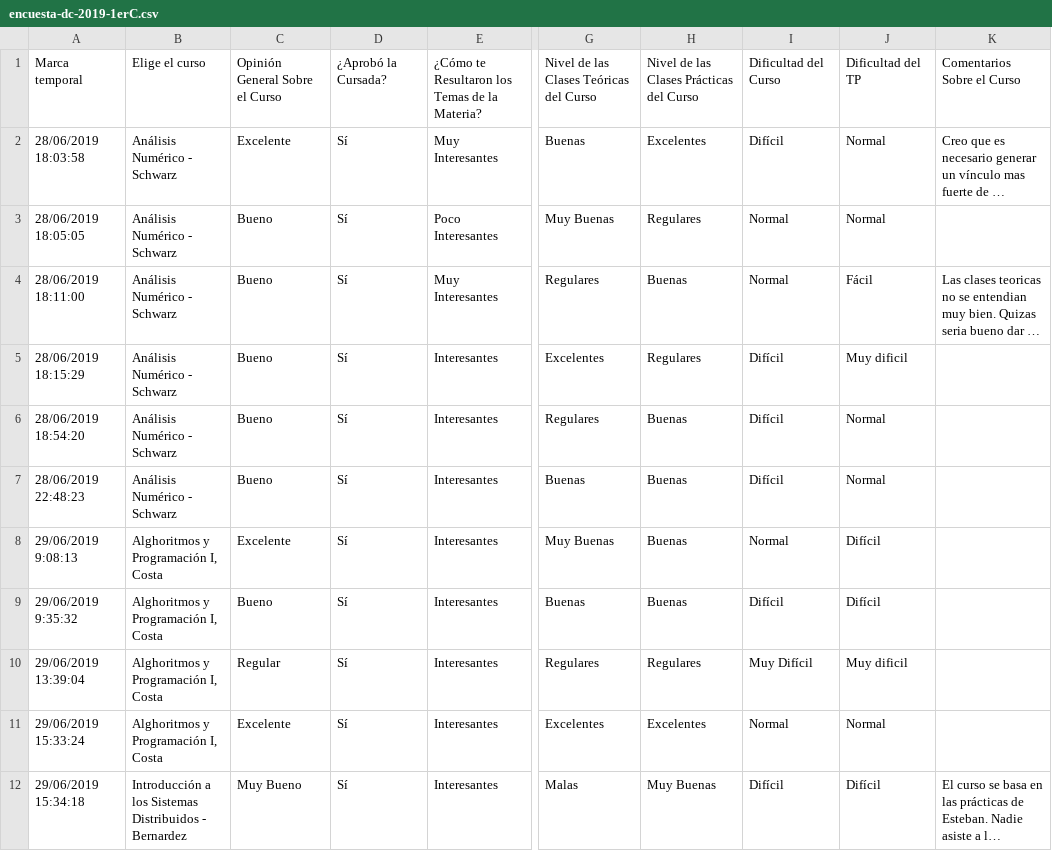
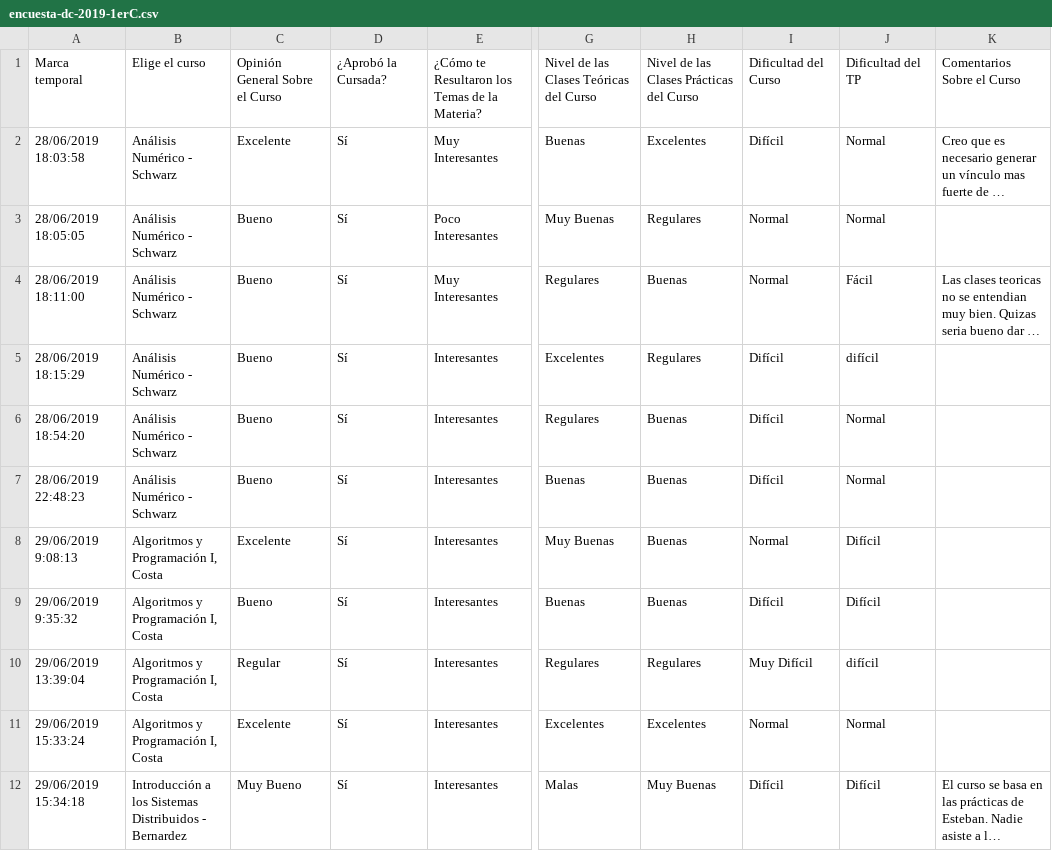
Before and after one commit to Arkenan/fiuba_opiniones_de_curso, a CSV file: data/encuesta-dc-2019-1erC.csv, drawn as a sheet; only a part is shown, gaps mark what is left out; long unchanged cells end in …; the diff covers the shown part only; the diff names each change by its address in the sheet, - before the commit and + after, or states it on an @@ line.

```diff
--- a/data/encuesta-dc-2019-1erC.csv
+++ b/data/encuesta-dc-2019-1erC.csv
-J5: Muy dificil
+J5: difícil
-B8:B11: Alghoritmos y Programación I, Costa
+B8:B11: Algoritmos y Programación I, Costa
-J10: Muy dificil
+J10: difícil
```
Also changed, not shown: 85 edited cells elsewhere in this file, 4 other files.
